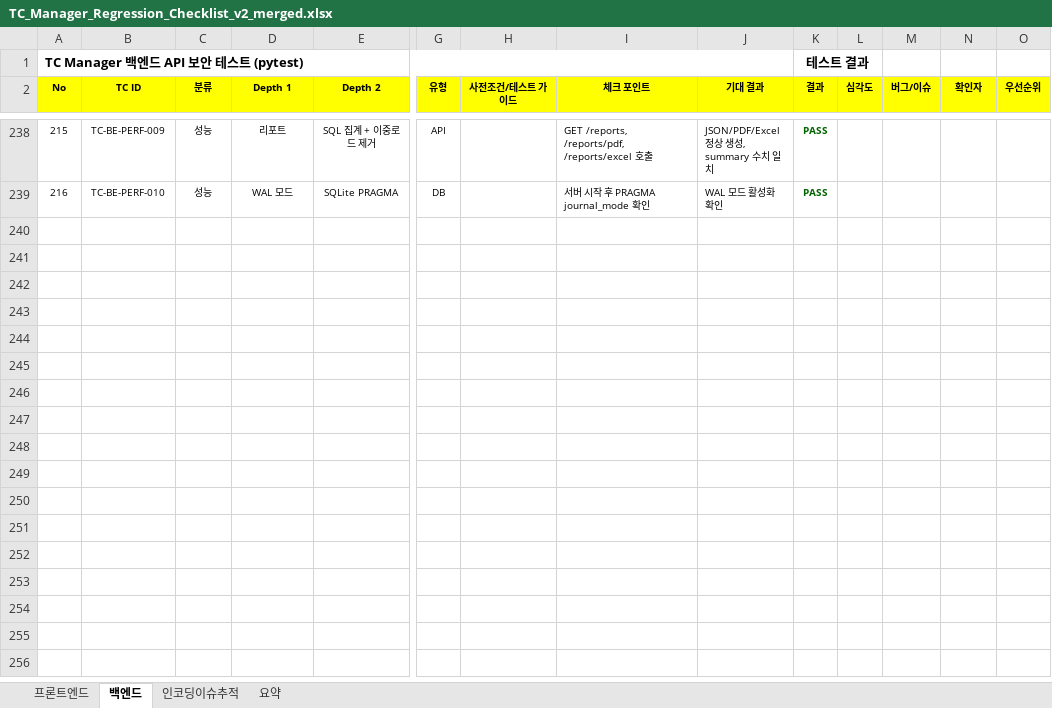
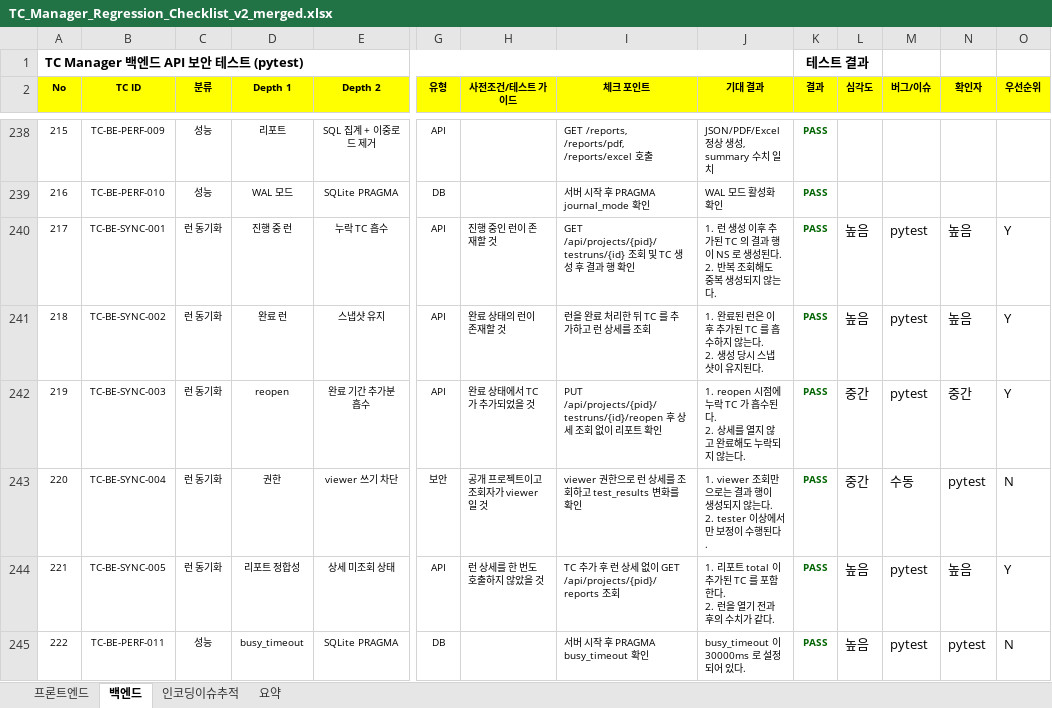
Before and after one commit to sym804/ym-testcase, an Excel workbook: TC_Manager_Regression_Checklist_v2_merged.xlsx, sheet 백엔드, drawn as a sheet; only a part is shown, gaps mark what is left out; values as stored, in another font and other column widths than the file's, no borders; rows hold the shown columns only; ↵ is a line break in a cell; the diff names each change by its address in the sheet, - before the commit and + after, or states it on an @@ line.

```diff
--- a/TC_Manager_Regression_Checklist_v2_merged.xlsx (sheet 백엔드)
+++ b/TC_Manager_Regression_Checklist_v2_merged.xlsx (sheet 백엔드)
+row 240: 217 | TC-BE-SYNC-001 | 런 동기화 | 진행 중 런 | 누락 TC 흡수 | API | 진행 중인 런이 존재할 것 | GET /api/projects/{pid}/testruns/{id} 조회 및 TC 생성 후 결과 행 확인 | 1. 런 생성 이후 추가된 TC 의 결과 행이 NS 로 생성된다. ↵ 2. 반복 조회해도 중복 생성되지 않는다. | PASS | 높음 | pytest | 높음 | Y
+row 241: 218 | TC-BE-SYNC-002 | 런 동기화 | 완료 런 | 스냅샷 유지 | API | 완료 상태의 런이 존재할 것 | 런을 완료 처리한 뒤 TC 를 추가하고 런 상세를 조회 | 1. 완료된 런은 이후 추가된 TC 를 흡수하지 않는다. ↵ 2. 생성 당시 스냅샷이 유지된다. | PASS | 높음 | pytest | 높음 | Y
+row 242: 219 | TC-BE-SYNC-003 | 런 동기화 | reopen | 완료 기간 추가분 흡수 | API | 완료 상태에서 TC 가 추가되었을 것 | PUT /api/projects/{pid}/testruns/{id}/reopen 후 상세 조회 없이 리포트 확인 | 1. reopen 시점에 누락 TC 가 흡수된다. ↵ 2. 상세를 열지 않고 완료해도 누락되지 않는다. | PASS | 중간 | pytest | 중간 | Y
+row 243: 220 | TC-BE-SYNC-004 | 런 동기화 | 권한 | viewer 쓰기 차단 | 보안 | 공개 프로젝트이고 조회자가 viewer 일 것 | viewer 권한으로 런 상세를 조회하고 test_results 변화를 확인 | 1. viewer 조회만으로는 결과 행이 생성되지 않는다. ↵ 2. tester 이상에서만 보정이 수행된다. | PASS | 중간 | 수동 | pytest | N
+row 244: 221 | TC-BE-SYNC-005 | 런 동기화 | 리포트 정합성 | 상세 미조회 상태 | API | 런 상세를 한 번도 호출하지 않았을 것 | TC 추가 후 런 상세 없이 GET /api/projects/{pid}/reports 조회 | 1. 리포트 total 이 추가된 TC 를 포함한다. ↵ 2. 런을 열기 전과 후의 수치가 같다. | PASS | 높음 | pytest | 높음 | Y
+row 245: 222 | TC-BE-PERF-011 | 성능 | busy_timeout | SQLite PRAGMA | DB |  | 서버 시작 후 PRAGMA busy_timeout 확인 | busy_timeout 이 30000ms 로 설정되어 있다. | PASS | 높음 | pytest | pytest | N
```
Also changed, not shown: sheet 프론트엔드, 4 other files.
